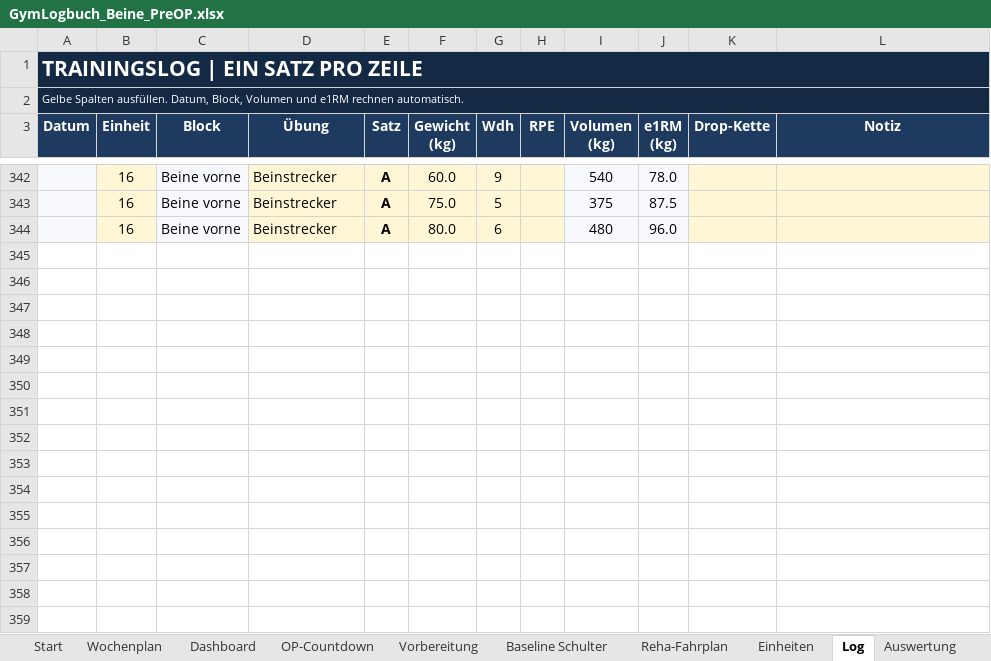
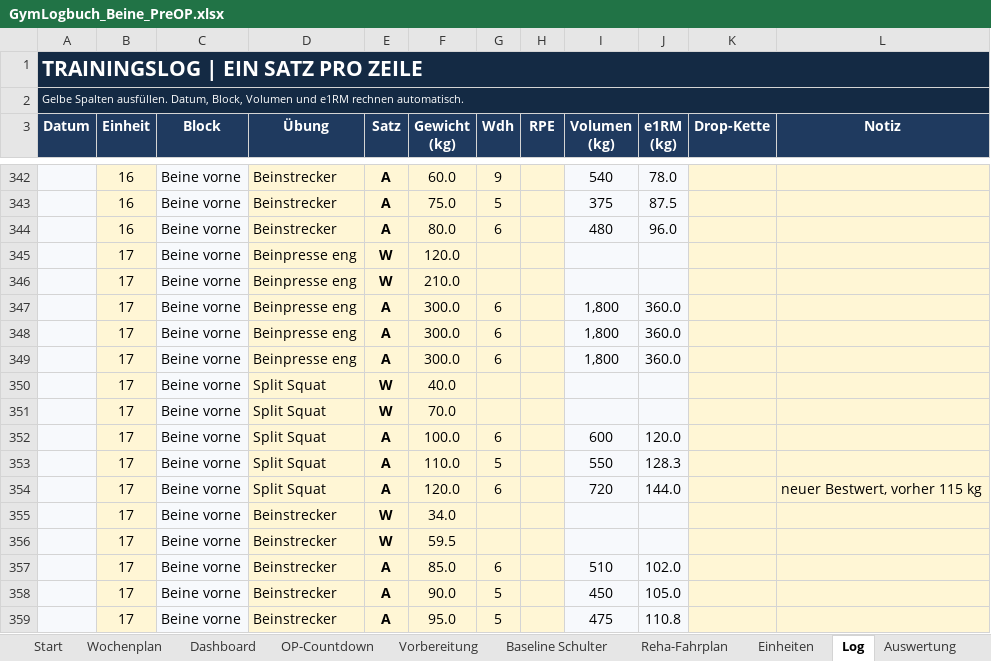
Before and after one commit to Ghostburaq/Burak, an Excel workbook: gym/GymLogbuch_Beine_PreOP.xlsx, sheet Log, drawn as a sheet; only a part is shown, gaps mark what is left out; values as stored, in another font and other column widths than the file's, no borders; charts and pictures and conditional formats not drawn; the diff names each change by its address in the sheet, - before the commit and + after, or states it on an @@ line.

```diff
--- a/gym/GymLogbuch_Beine_PreOP.xlsx (sheet Log)
+++ b/gym/GymLogbuch_Beine_PreOP.xlsx (sheet Log)
+row 345:  | 17 | Beine vorne | Beinpresse eng | W | 120.0
+row 346:  | 17 | Beine vorne | Beinpresse eng | W | 210.0
+row 347:  | 17 | Beine vorne | Beinpresse eng | A | 300.0 | 6 |  | 1,800 | 360.0
+row 348:  | 17 | Beine vorne | Beinpresse eng | A | 300.0 | 6 |  | 1,800 | 360.0
+row 349:  | 17 | Beine vorne | Beinpresse eng | A | 300.0 | 6 |  | 1,800 | 360.0
+row 350:  | 17 | Beine vorne | Split Squat | W | 40.0
+row 351:  | 17 | Beine vorne | Split Squat | W | 70.0
+row 352:  | 17 | Beine vorne | Split Squat | A | 100.0 | 6 |  | 600 | 120.0
+row 353:  | 17 | Beine vorne | Split Squat | A | 110.0 | 5 |  | 550 | 128.3
+row 354:  | 17 | Beine vorne | Split Squat | A | 120.0 | 6 |  | 720 | 144.0 |  | neuer Bestwert, vorher 115 kg
+row 355:  | 17 | Beine vorne | Beinstrecker | W | 34.0
+row 356:  | 17 | Beine vorne | Beinstrecker | W | 59.5
+row 357:  | 17 | Beine vorne | Beinstrecker | A | 85.0 | 6 |  | 510 | 102.0
+row 358:  | 17 | Beine vorne | Beinstrecker | A | 90.0 | 5 |  | 450 | 105.0
+row 359:  | 17 | Beine vorne | Beinstrecker | A | 95.0 | 5 |  | 475 | 110.8
```
Also changed, not shown: sheet Trainingsblatt, sheet Rekorde, sheet Progression, sheet Dashboard, sheet Einheiten, sheet Auswertung, 2 more sheets, charts or pictures, gym/GymLogbuch_Beine.xlsx, 4 other files.
